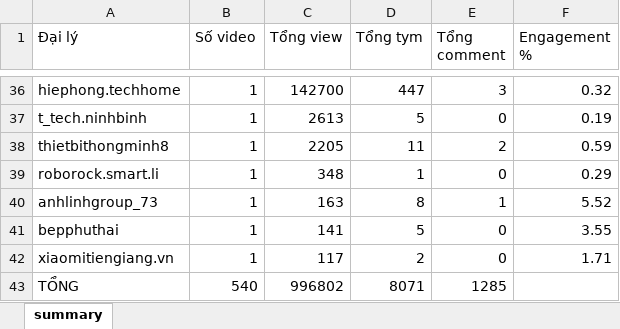
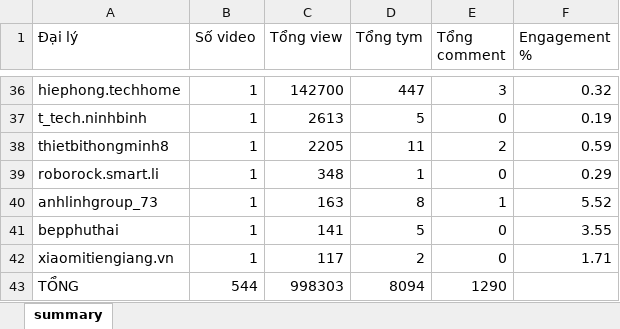
Before and after one commit to tuananh-din/tiktok-dealer-tracker, an Excel workbook: output/qrevo-summary.xlsx, sheet summary, drawn as a sheet; only a part is shown, gaps mark what is left out; values as stored, in another font and other column widths than the file's, no borders; the diff covers the shown part only; the diff names each change by its address in the sheet, - before the commit and + after, or states it on an @@ line.

```diff
--- a/output/qrevo-summary.xlsx (sheet summary)
+++ b/output/qrevo-summary.xlsx (sheet summary)
-B43 (Số video): 540
+B43 (Số video): 544
-C43 (Tổng view): 996802
+C43 (Tổng view): 998303
-D43 (Tổng tym): 8071
+D43 (Tổng tym): 8094
-E43 (Tổng comment): 1285
+E43 (Tổng comment): 1290
```
Also changed, not shown: 2 added rows, 2 removed rows and 24 edited cells elsewhere in this sheet, output/qrevo-videos.xlsx, 6 other files.
